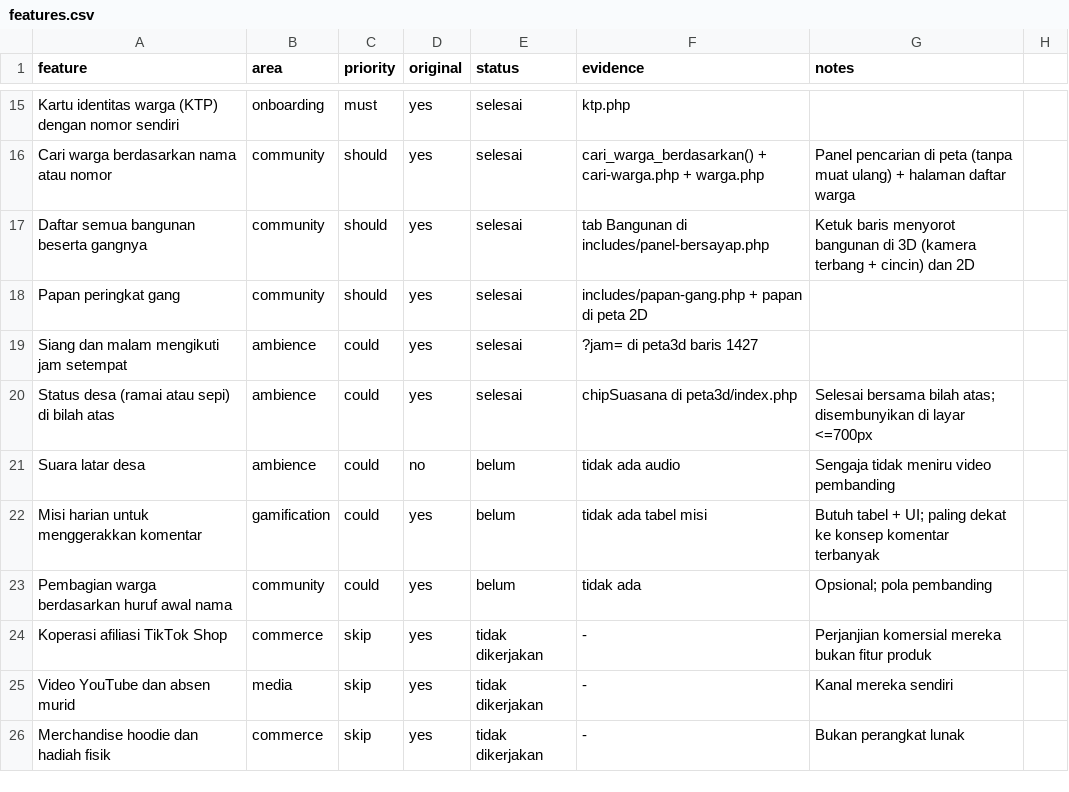
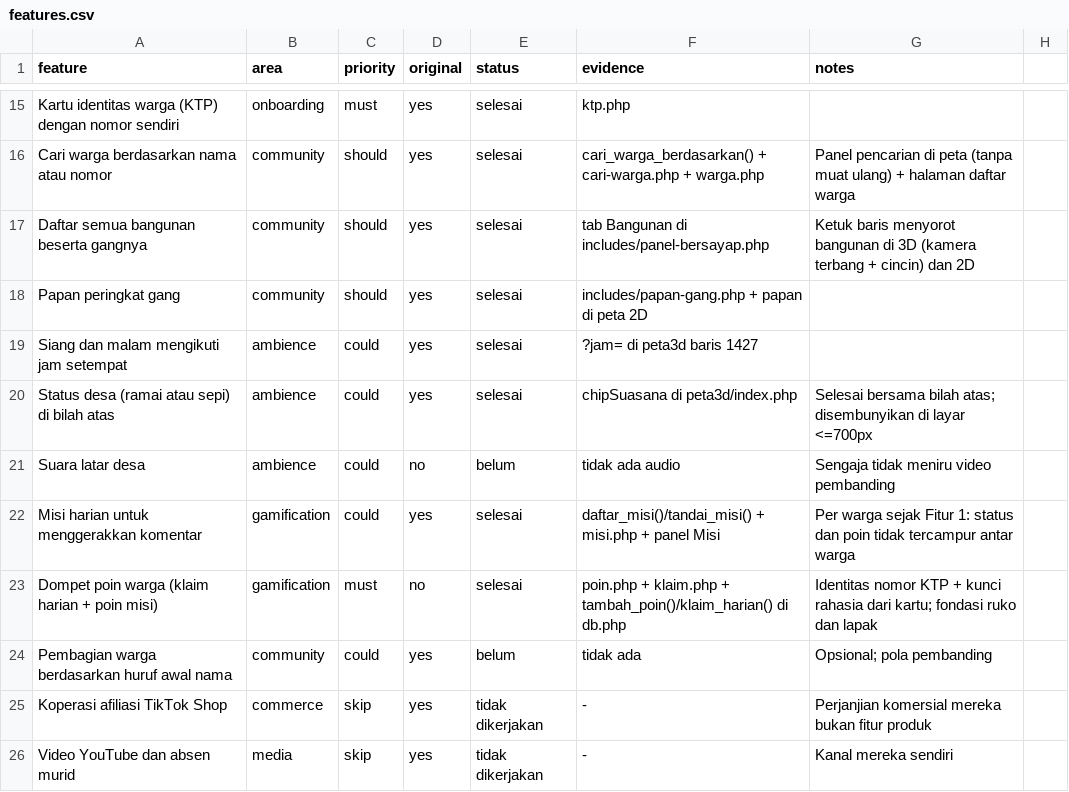
Before and after one commit to mteguhfh/Desa-Target, a CSV file: replica/features.csv, drawn as a sheet; only a part is shown, gaps mark what is left out; the shorter side is filled out with more unchanged rows.

```diff
--- a/replica/features.csv
+++ b/replica/features.csv
@@ -21,3 +21,4 @@ Status desa (ramai atau sepi) di bilah atas,ambience,could,yes,selesai,chipSuasa
 Suara latar desa,ambience,could,no,belum,tidak ada audio,Sengaja tidak meniru video pembanding
-Misi harian untuk menggerakkan komentar,gamification,could,yes,belum,tidak ada tabel misi,Butuh tabel + UI; paling dekat ke konsep komentar terbanyak
+Misi harian untuk menggerakkan komentar,gamification,could,yes,selesai,daftar_misi()/tandai_misi() + misi.php + panel Misi,Per warga sejak Fitur 1: status dan poin tidak tercampur antar warga
+Dompet poin warga (klaim harian + poin misi),gamification,must,no,selesai,poin.php + klaim.php + tambah_poin()/klaim_harian() di db.php,Identitas nomor KTP + kunci rahasia dari kartu; fondasi ruko dan lapak
 Pembagian warga berdasarkan huruf awal nama,community,could,yes,belum,tidak ada,Opsional; pola pembanding
```
Also changed, not shown: 17 other files.
